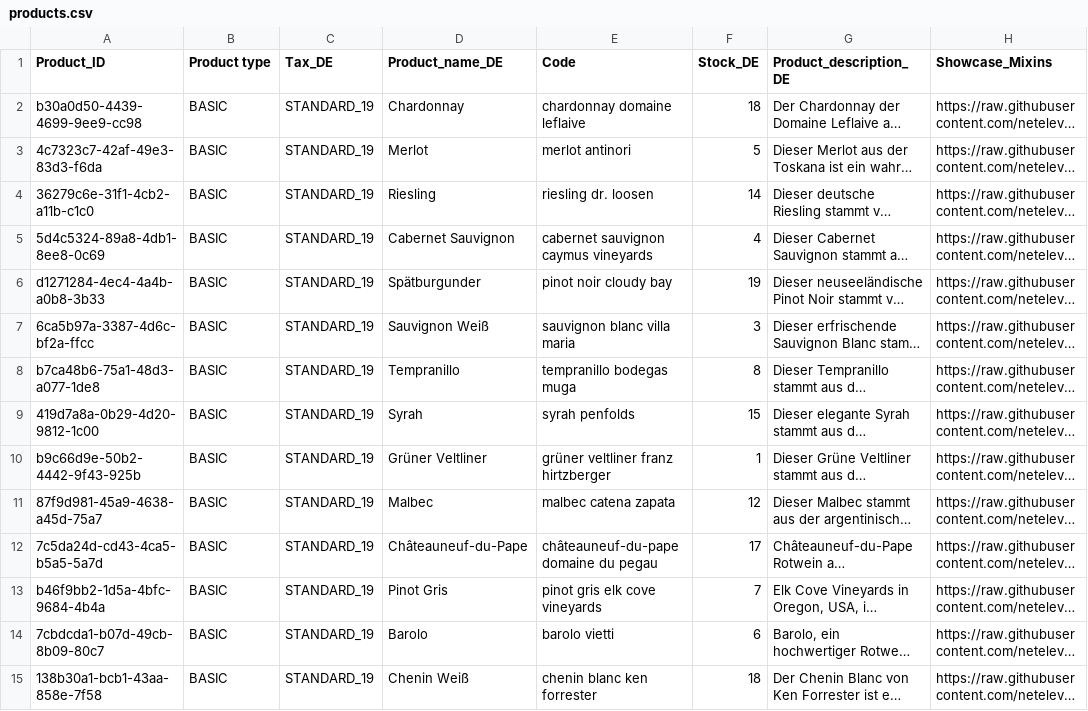
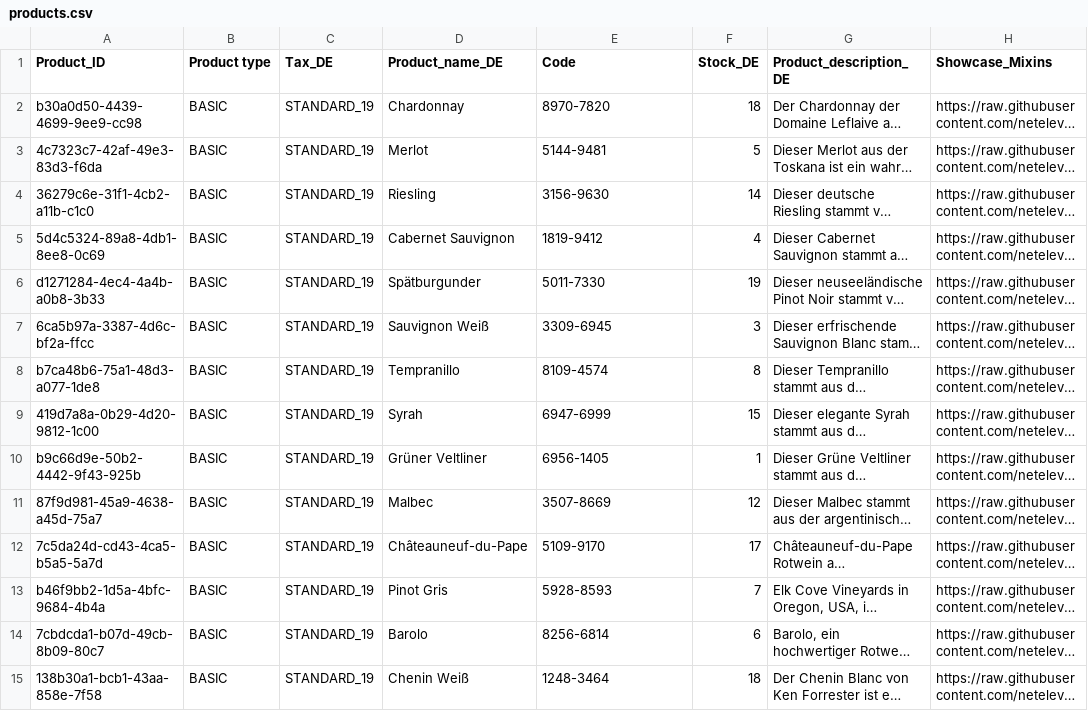
Before and after one commit to neteleven/showcase-data-importer, a CSV file: showcase/csv_files/products.csv, drawn as a sheet; only a part is shown; long unchanged cells end in …; the diff covers the shown part only; the diff names each change by its address in the sheet, - before the commit and + after, or states it on an @@ line.

Commit message:
Update products.csv
adapted productcodes to use a numberformat similar to 1234-5678 to better represent what a product number should look like

```diff
--- a/showcase/csv_files/products.csv
+++ b/showcase/csv_files/products.csv
-E2 (Code): chardonnay domaine leflaive
+E2 (Code): 8970-7820
-E3 (Code): merlot antinori
+E3 (Code): 5144-9481
-E4 (Code): riesling dr. loosen
+E4 (Code): 3156-9630
-E5 (Code): cabernet sauvignon caymus vineyards
+E5 (Code): 1819-9412
-E6 (Code): pinot noir cloudy bay
+E6 (Code): 5011-7330
-E7 (Code): sauvignon blanc villa maria
+E7 (Code): 3309-6945
-E8 (Code): tempranillo bodegas muga
+E8 (Code): 8109-4574
-E9 (Code): syrah penfolds
+E9 (Code): 6947-6999
-E10 (Code): grüner veltliner franz hirtzberger
+E10 (Code): 6956-1405
-E11 (Code): malbec catena zapata
+E11 (Code): 3507-8669
-E12 (Code): châteauneuf-du-pape domaine du pegau
+E12 (Code): 5109-9170
-E13 (Code): pinot gris elk cove vineyards
+E13 (Code): 5928-8593
-E14 (Code): barolo vietti
+E14 (Code): 8256-6814
-E15 (Code): chenin blanc ken forrester
+E15 (Code): 1248-3464
```
Also changed, not shown: 36 edited cells elsewhere in this file.
